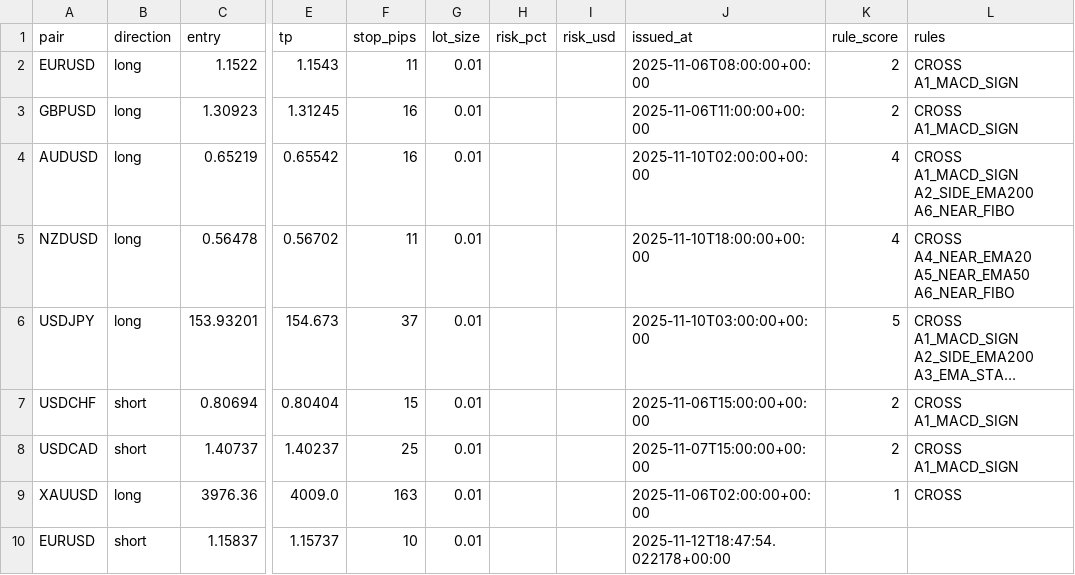
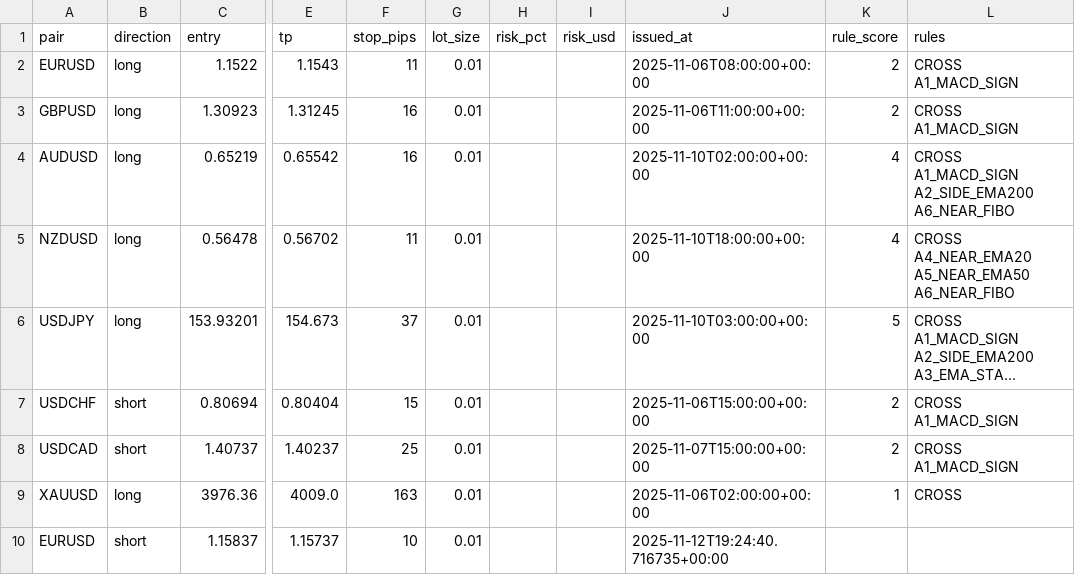
Before and after one commit to fxundergroundllc-stack/fx-h1-feed, a CSV file: signals/mt4.csv, drawn as a sheet; only a part is shown, gaps mark what is left out; long unchanged cells end in …; the diff names each change by its address in the sheet, - before the commit and + after, or states it on an @@ line.

```diff
--- a/signals/mt4.csv
+++ b/signals/mt4.csv
-J10 (issued_at): 2025-11-12T18:47:54.022178+00:00
+J10 (issued_at): 2025-11-12T19:24:40.716735+00:00
```
Also changed, not shown: 1 other file.
